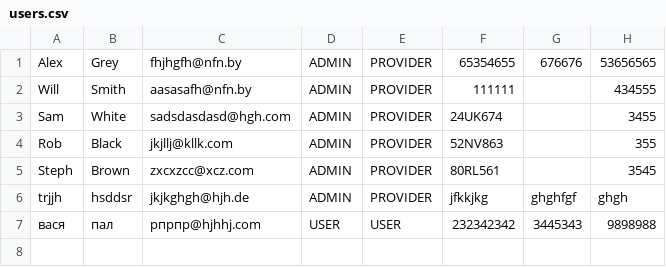
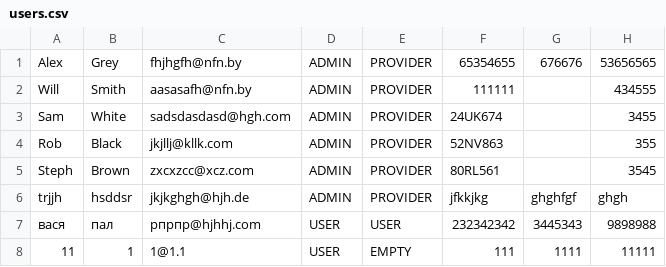
Before and after one commit to nester77/users_test, a CSV file: data/users.csv, drawn as a sheet; the diff names each change by its address in the sheet, - before the commit and + after, or states it on an @@ line.

Commit message:
made user update menu, main menu, methods

```diff
--- a/data/users.csv
+++ b/data/users.csv
+row 8: 11 | 1 | 1@1.1 | USER | EMPTY | 111 | 1111 | 11111
```
Also changed, not shown: 5 other files.
